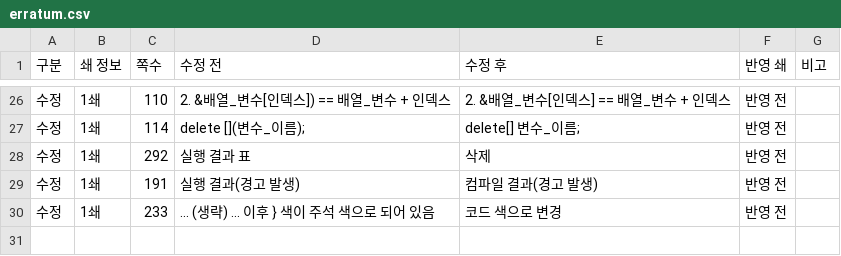
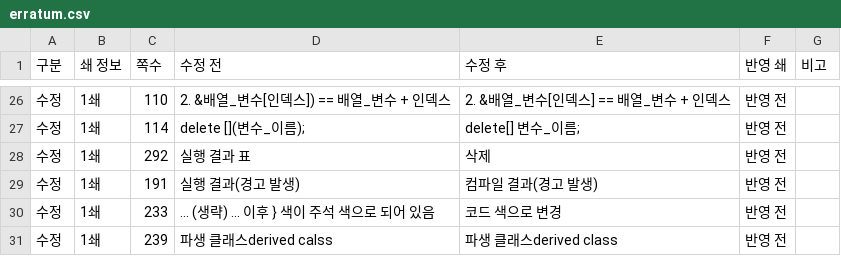
Before and after one commit to mystous/DoItCPP, a CSV file: erratum/erratum.csv, drawn as a sheet; only a part is shown, gaps mark what is left out.

Commit message:
Update erratum.csv

```diff
--- a/erratum/erratum.csv
+++ b/erratum/erratum.csv
@@ -30 +30,2 @@
 수정,1쇄,233,... (생략) ... 이후 } 색이 주석 색으로 되어 있음,코드 색으로 변경,반영 전,
+수정,1쇄,239,파생 클래스derived calss,파생 클래스derived class,반영 전,
```
